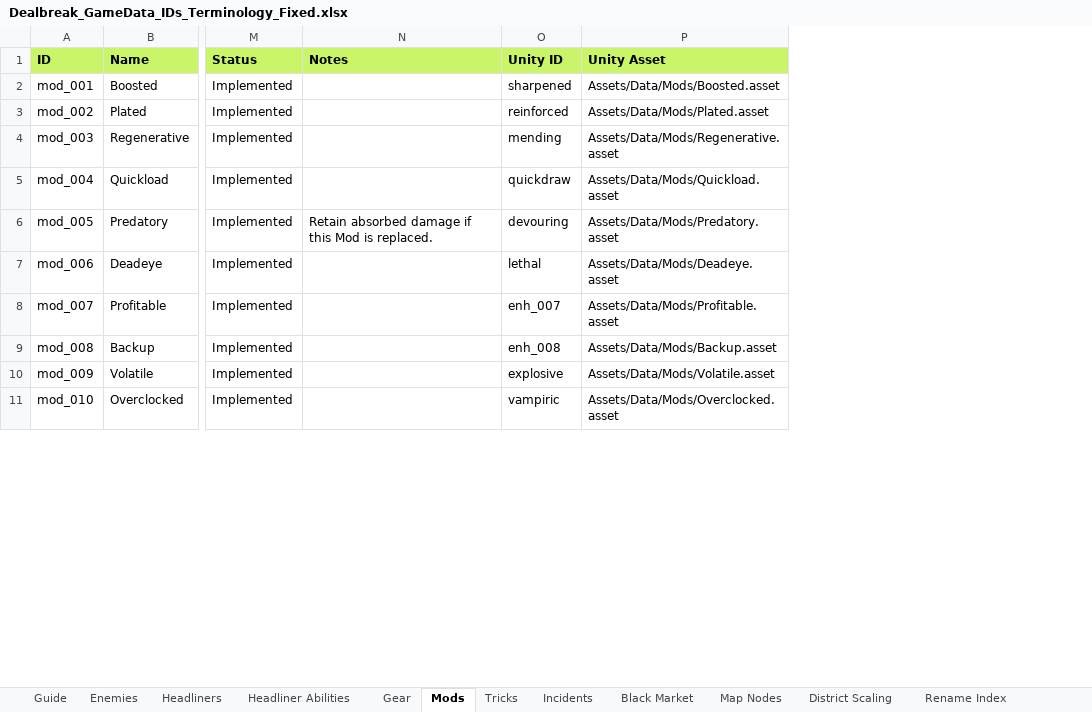
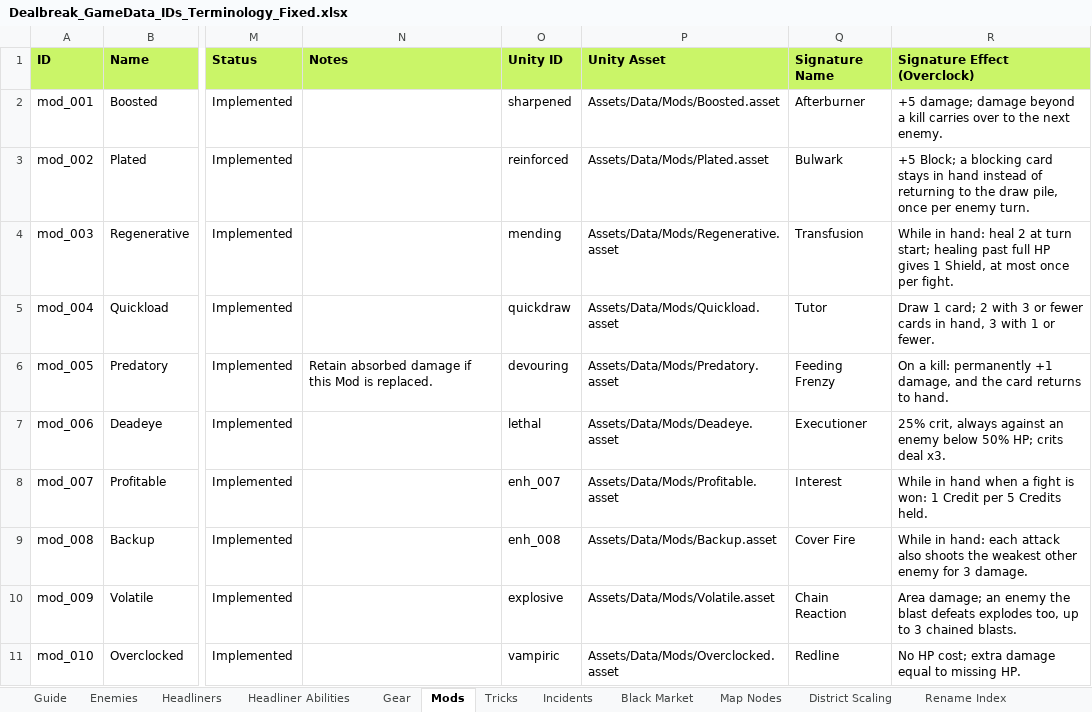
Before and after one commit to phamhung1701/Dealbreak, an Excel workbook: Dealbreak_GameData_IDs_Terminology_Fixed.xlsx, sheet Mods, drawn as a sheet; only a part is shown, gaps mark what is left out; values as stored, in another font and other column widths than the file's, no borders; conditional formats not drawn; the diff names each change by its address in the sheet, - before the commit and + after, or states it on an @@ line.

```diff
--- a/Dealbreak_GameData_IDs_Terminology_Fixed.xlsx (sheet Mods)
+++ b/Dealbreak_GameData_IDs_Terminology_Fixed.xlsx (sheet Mods)
+column Q (Signature Name), rows 2-11: Afterburner | Bulwark | Transfusion | Tutor | Feeding Frenzy | Executioner | Interest | Cover Fire | Chain Reaction | Redline
+column R (Signature Effect (Overclock)), rows 2-11: +5 damage; damage beyond a kill carries over to the next enemy. | +5 Block; a blocking card stays in hand instead of returning to the draw pile, once per enemy turn. | While in hand: heal 2 at turn start; healing past full HP gives 1 Shield, at most once per fight. | Draw 1 card; 2 with 3 or fewer cards in hand, 3 with 1 or fewer. | On a kill: permanently +1 damage, and the card returns to hand. | 25% crit, always against an enemy below 50% HP; crits deal x3. | While in hand when a fight is won: 1 Credit per 5 Credits held. | While in hand: each attack also shoots the weakest other enemy for 3 damage. | Area damage; an enemy the blast defeats explodes too, up to 3 chained blasts. | No HP cost; extra damage equal to missing HP.
```
Also changed, not shown: sheet Gear, 30 other files.
